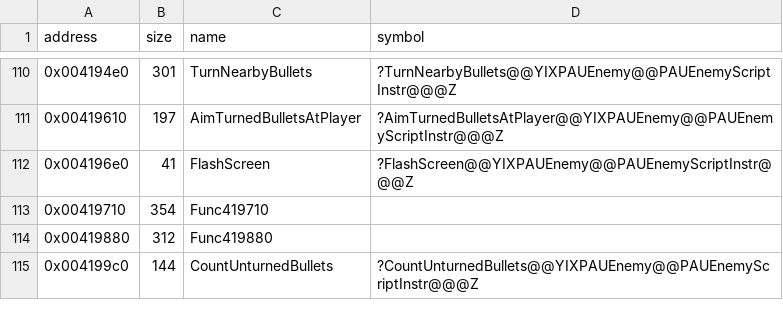
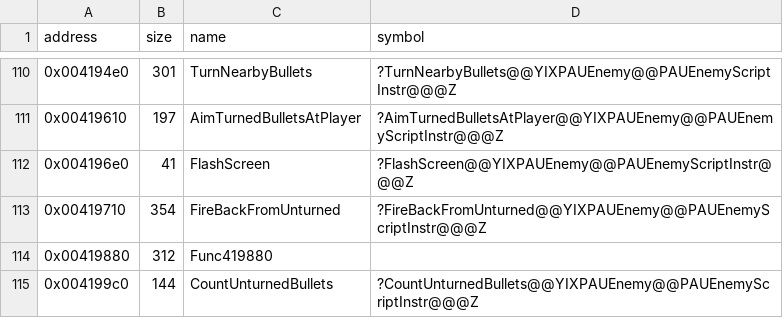
Before and after one commit to Cirno-Labs/th07, a CSV file: config/symbols.csv, drawn as a sheet; only a part is shown, gaps mark what is left out.

Commit message:
Decompile FireBackFromUnturned (0x419710)

```diff
--- a/config/symbols.csv
+++ b/config/symbols.csv
@@ -112,3 +112,3 @@ address,size,name,symbol
 0x004196e0,41,FlashScreen,?FlashScreen@@YIXPAUEnemy@@PAUEnemyScriptInstr@@@Z
-0x00419710,354,Func419710,
+0x00419710,354,FireBackFromUnturned,?FireBackFromUnturned@@YIXPAUEnemy@@PAUEnemyScriptInstr@@@Z
 0x00419880,312,Func419880,
```
Also changed, not shown: 3 other files.
